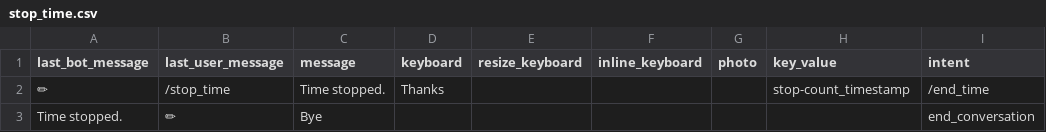
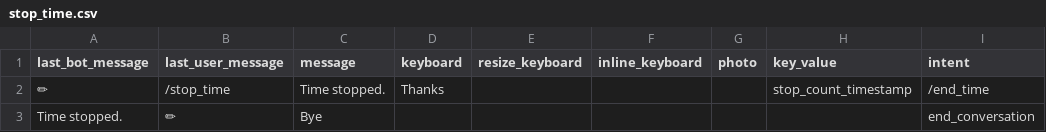
Before and after one commit to s0288/oddity_bot, a CSV file: dialogues/stop_time.csv, drawn as a sheet.

```diff
--- a/dialogues/stop_time.csv
+++ b/dialogues/stop_time.csv
@@ -1,3 +1,3 @@
 last_bot_message,last_user_message,message,keyboard,resize_keyboard,inline_keyboard,photo,key_value,intent
-✏,/stop_time,Time stopped.,Thanks,,,,stop-count_timestamp,/end_time
+✏,/stop_time,Time stopped.,Thanks,,,,stop_count_timestamp,/end_time
 Time stopped.,✏,Bye,,,,,,end_conversation
```
Also changed, not shown: dialogues/daily_input.csv, dialogues/daily_output.csv, 3 other files.
